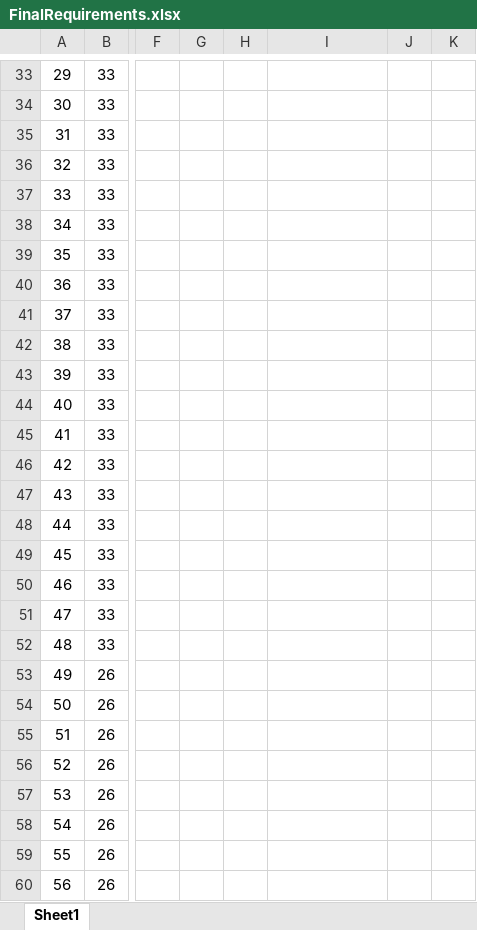
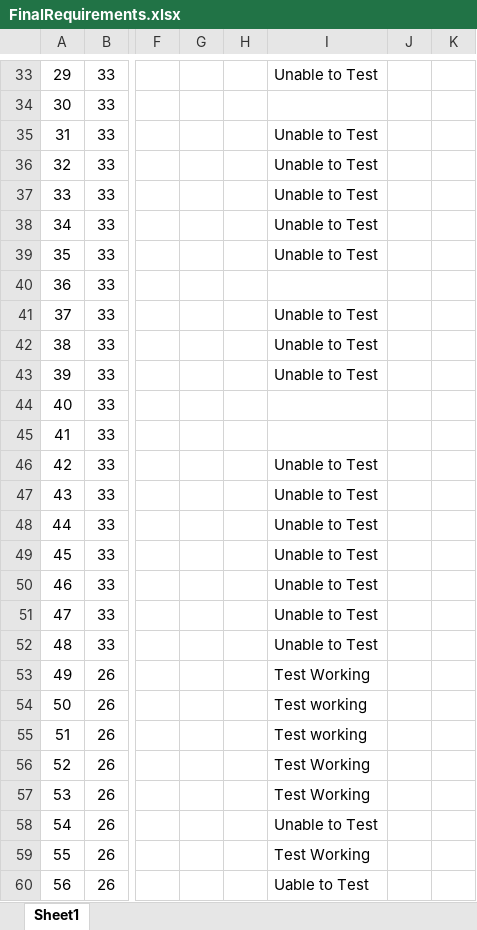
Before and after one commit to utastudents/cse3310-sp25-002, an Excel workbook: FinalRequirements.xlsx, sheet Sheet1, drawn as a sheet; only a part is shown, gaps mark what is left out; values as stored, in another font and other column widths than the file's, no borders; the diff covers the shown part only; the diff names each change by its address in the sheet, - before the commit and + after, or states it on an @@ line.

```diff
--- a/FinalRequirements.xlsx (sheet Sheet1)
+++ b/FinalRequirements.xlsx (sheet Sheet1)
-I33: (empty)
+I33: Unable to Test
-I35:I39: (empty)
+I35:I39: Unable to Test
-I41:I43: (empty)
+I41:I43: Unable to Test
-I46:I52: (empty)
+I46:I52: Unable to Test
-I53: (empty)
+I53: Test Working
-I54:I55: (empty)
+I54:I55: Test working
-I56:I57: (empty)
+I56:I57: Test Working
-I58: (empty)
+I58: Unable to Test
-I59: (empty)
+I59: Test Working
-I60: (empty)
+I60: Uable to Test
```
Also changed, not shown: 53 edited cells elsewhere in this sheet, 1 other file.
